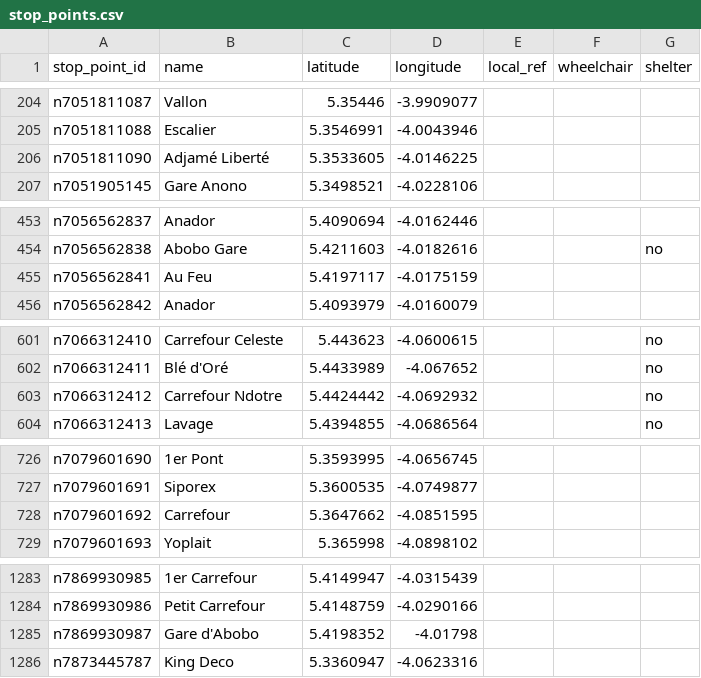
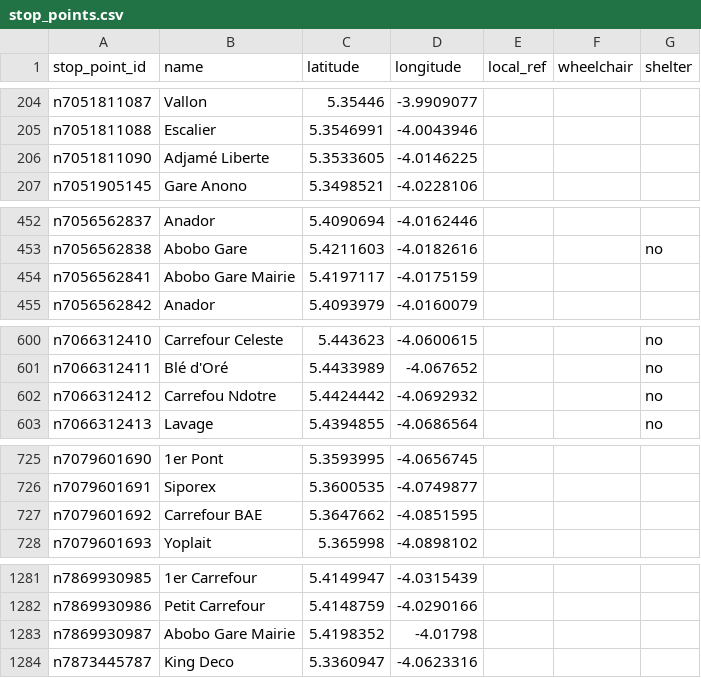
Before and after one commit to Jungle-Bus/AbidjanTransport_gtfs_ci, a CSV file: stop_points.csv, drawn as a sheet; only a part is shown, gaps mark what is left out; the diff covers the shown part only.

```diff
--- a/stop_points.csv
+++ b/stop_points.csv
@@ -205,3 +205,3 @@ n7051811087,Vallon,5.35446,-3.9909077,,,
 n7051811088,Escalier,5.3546991,-4.0043946,,,
-n7051811090,Adjamé Liberté,5.3533605,-4.0146225,,,
+n7051811090,Adjamé Liberte,5.3533605,-4.0146225,,,
 n7051905145,Gare Anono,5.3498521,-4.0228106,,,
@@ -454,3 +453,3 @@ n7056562837,Anador,5.4090694,-4.0162446,,,
 n7056562838,Abobo Gare,5.4211603,-4.0182616,,,no
-n7056562841,Au Feu,5.4197117,-4.0175159,,,
+n7056562841,Abobo Gare Mairie,5.4197117,-4.0175159,,,
 n7056562842,Anador,5.4093979,-4.0160079,,,
@@ -602,3 +601,3 @@ n7066312410,Carrefour Celeste,5.443623,-4.0600615,,,no
 n7066312411,Blé d'Oré,5.4433989,-4.067652,,,no
-n7066312412,Carrefour Ndotre,5.4424442,-4.0692932,,,no
+n7066312412,Carrefou Ndotre,5.4424442,-4.0692932,,,no
 n7066312413,Lavage,5.4394855,-4.0686564,,,no
@@ -727,3 +726,3 @@ n7079601690,1er Pont,5.3593995,-4.0656745,,,
 n7079601691,Siporex,5.3600535,-4.0749877,,,
-n7079601692,Carrefour,5.3647662,-4.0851595,,,
+n7079601692,Carrefour BAE,5.3647662,-4.0851595,,,
 n7079601693,Yoplait,5.365998,-4.0898102,,,
@@ -1284,3 +1282,3 @@ n7869930985,1er Carrefour,5.4149947,-4.0315439,,,
 n7869930986,Petit Carrefour,5.4148759,-4.0290166,,,
-n7869930987,Gare d'Abobo,5.4198352,-4.01798,,,
+n7869930987,Abobo Gare Mairie,5.4198352,-4.01798,,,
 n7873445787,King Deco,5.3360947,-4.0623316,,,
```
Also changed, not shown: 10 added rows, 3 removed rows and 21 edited cells elsewhere in this file, line_routes.csv, 15 other files.
